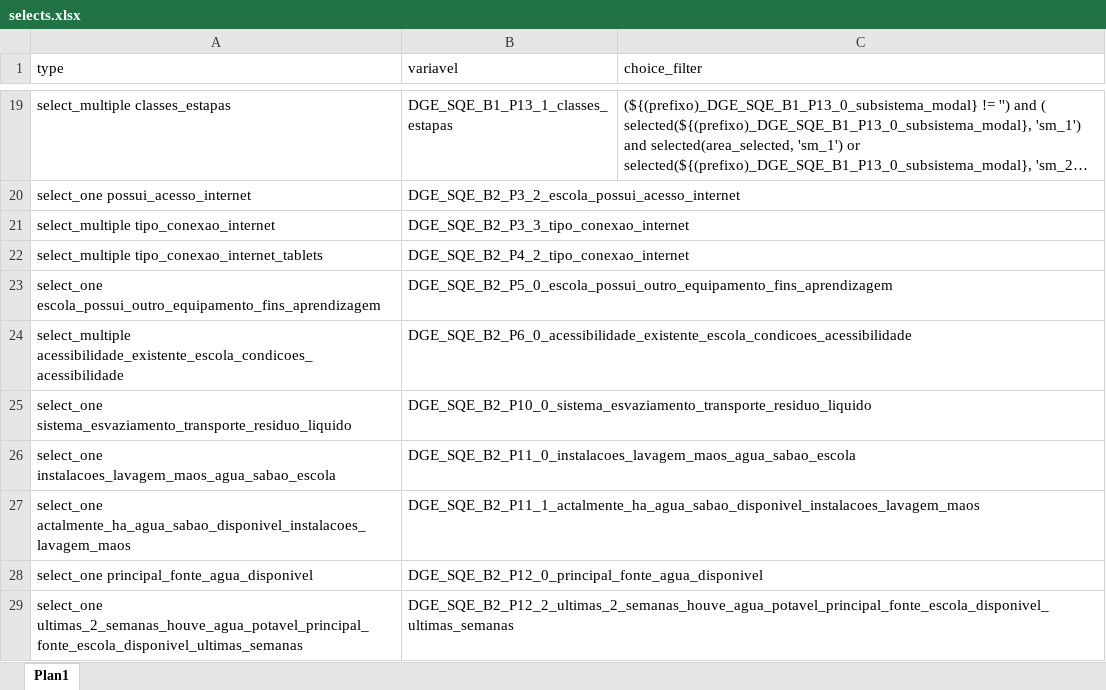
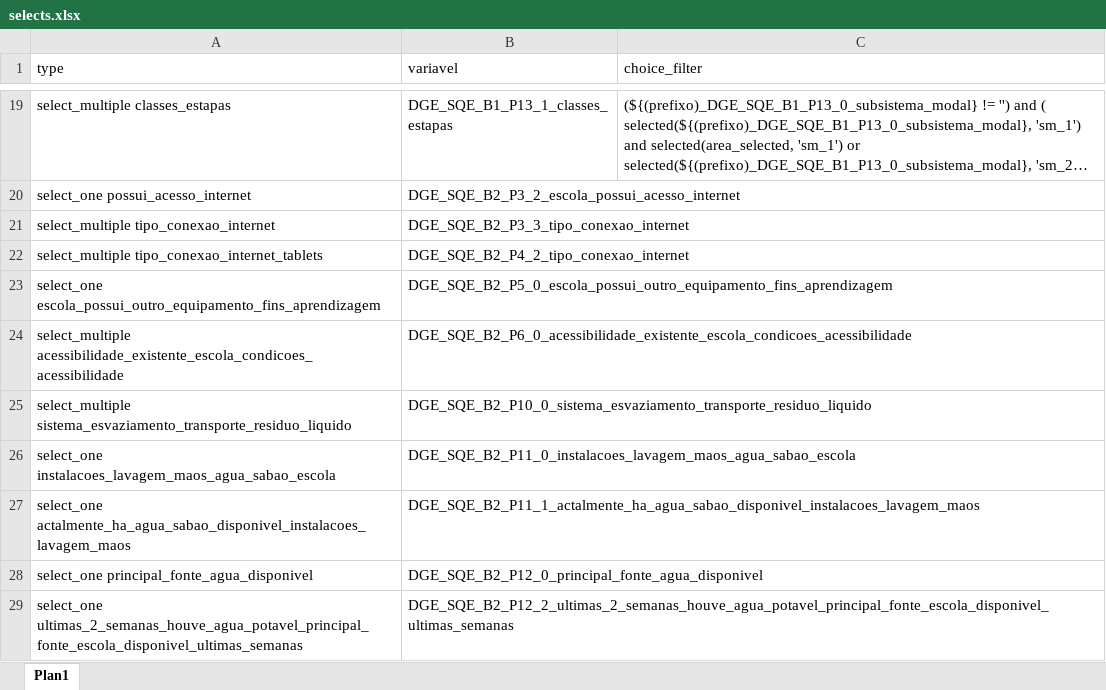
Before and after one commit to ivanydev/conversor-pat2, an Excel workbook: selects.xlsx, sheet Plan1, drawn as a sheet; only a part is shown, gaps mark what is left out; long unchanged cells end in …; values as stored, in another font and other column widths than the file's, no borders; the diff names each change by its address in the sheet, - before the commit and + after, or states it on an @@ line.

```diff
--- a/selects.xlsx (sheet Plan1)
+++ b/selects.xlsx (sheet Plan1)
-A25 (type): select_one sistema_esvaziamento_transporte_residuo_liquido
+A25 (type): select_multiple sistema_esvaziamento_transporte_residuo_liquido
```
Also changed, not shown: relevante.xlsx.
